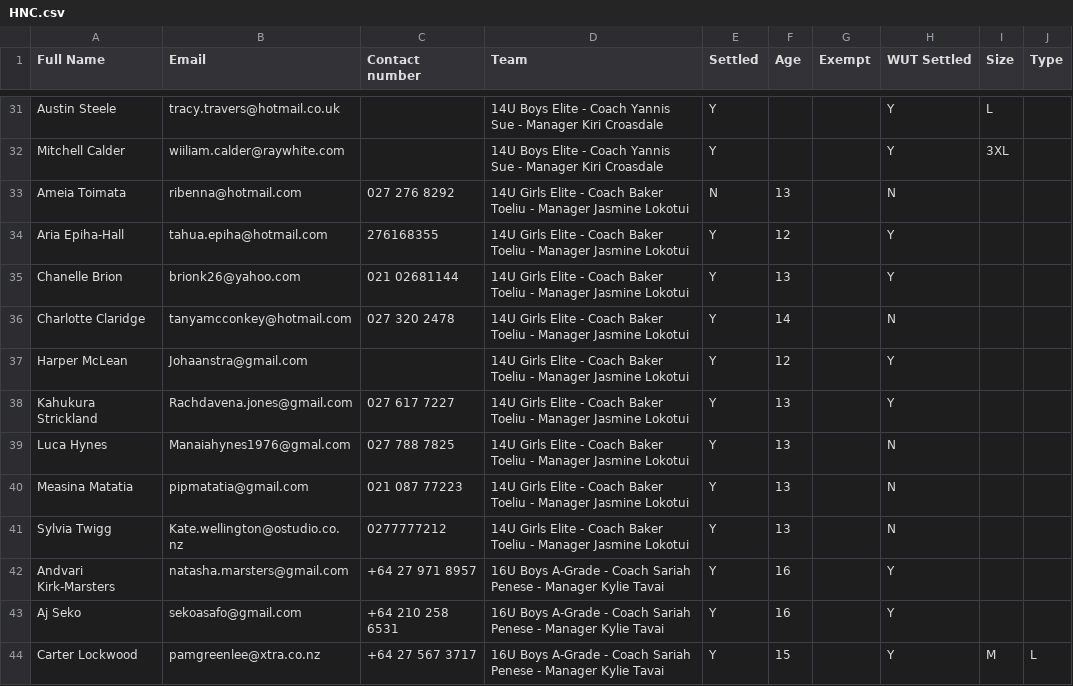
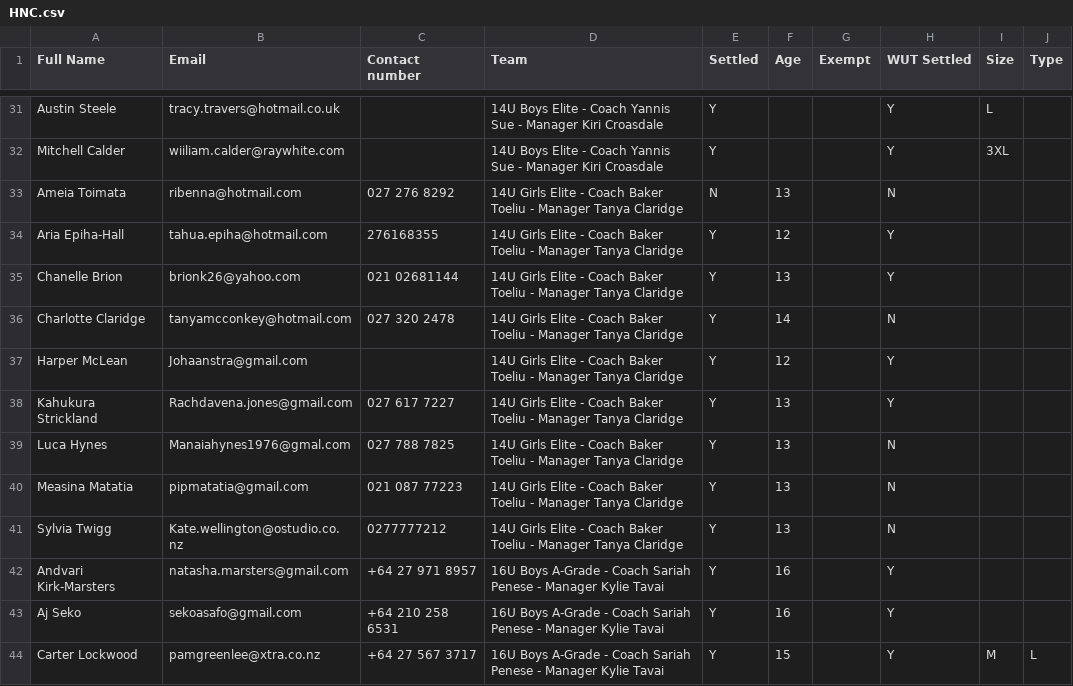
Before and after one commit to limonza/te-tai-hou-teams-2025, a CSV file: HNC.csv, drawn as a sheet; only a part is shown, gaps mark what is left out.

Commit message:
Update HNC.csv

```diff
--- a/HNC.csv
+++ b/HNC.csv
@@ -32,11 +32,11 @@ Austin Steele,tracy.travers@hotmail.co.uk,,14U Boys Elite - Coach Yannis Sue - M
 Mitchell Calder,wiiliam.calder@raywhite.com,,14U Boys Elite - Coach Yannis Sue - Manager Kiri Croasdale, Y,,,Y,3XL,
-Ameia Toimata,ribenna@hotmail.com,027 276 8292,14U Girls Elite - Coach Baker Toeliu - Manager Jasmine Lokotui, N,13,,N,,
-Aria Epiha-Hall,tahua.epiha@hotmail.com,276168355,14U Girls Elite - Coach Baker Toeliu - Manager Jasmine Lokotui, Y,12,,Y,,
-Chanelle Brion,brionk26@yahoo.com,021 02681144,14U Girls Elite - Coach Baker Toeliu - Manager Jasmine Lokotui, Y,13,,Y,,
-Charlotte Claridge,tanyamcconkey@hotmail.com,027 320 2478,14U Girls Elite - Coach Baker Toeliu - Manager Jasmine Lokotui, Y,14,,N,,
-Harper McLean,Johaanstra@gmail.com,,14U Girls Elite - Coach Baker Toeliu - Manager Jasmine Lokotui, Y,12,,Y,,
-Kahukura Strickland,Rachdavena.jones@gmail.com,027 617 7227,14U Girls Elite - Coach Baker Toeliu - Manager Jasmine Lokotui, Y,13,,Y,,
-Luca Hynes,Manaiahynes1976@gmal.com,027 788 7825,14U Girls Elite - Coach Baker Toeliu - Manager Jasmine Lokotui, Y,13,,N,,
-Measina Matatia,pipmatatia@gmail.com,021 087 77223,14U Girls Elite - Coach Baker Toeliu - Manager Jasmine Lokotui, Y,13,,N,,
-Sylvia Twigg,Kate.wellington@ostudio.co.nz,0277777212,14U Girls Elite - Coach Baker Toeliu - Manager Jasmine Lokotui, Y,13,,N,,
+Ameia Toimata,ribenna@hotmail.com,027 276 8292,14U Girls Elite - Coach Baker Toeliu - Manager Tanya Claridge, N,13,,N,,
+Aria Epiha-Hall,tahua.epiha@hotmail.com,276168355,14U Girls Elite - Coach Baker Toeliu - Manager Tanya Claridge, Y,12,,Y,,
+Chanelle Brion,brionk26@yahoo.com,021 02681144,14U Girls Elite - Coach Baker Toeliu - Manager Tanya Claridge, Y,13,,Y,,
+Charlotte Claridge,tanyamcconkey@hotmail.com,027 320 2478,14U Girls Elite - Coach Baker Toeliu - Manager Tanya Claridge, Y,14,,N,,
+Harper McLean,Johaanstra@gmail.com,,14U Girls Elite - Coach Baker Toeliu - Manager Tanya Claridge, Y,12,,Y,,
+Kahukura Strickland,Rachdavena.jones@gmail.com,027 617 7227,14U Girls Elite - Coach Baker Toeliu - Manager Tanya Claridge, Y,13,,Y,,
+Luca Hynes,Manaiahynes1976@gmal.com,027 788 7825,14U Girls Elite - Coach Baker Toeliu - Manager Tanya Claridge, Y,13,,N,,
+Measina Matatia,pipmatatia@gmail.com,021 087 77223,14U Girls Elite - Coach Baker Toeliu - Manager Tanya Claridge, Y,13,,N,,
+Sylvia Twigg,Kate.wellington@ostudio.co.nz,0277777212,14U Girls Elite - Coach Baker Toeliu - Manager Tanya Claridge, Y,13,,N,,
 Andvari Kirk-Marsters,natasha.marsters@gmail.com,+64 27 971 8957,16U Boys A-Grade  - Coach Sariah Penese - Manager Kylie Tavai, Y,16,,Y,,
```
